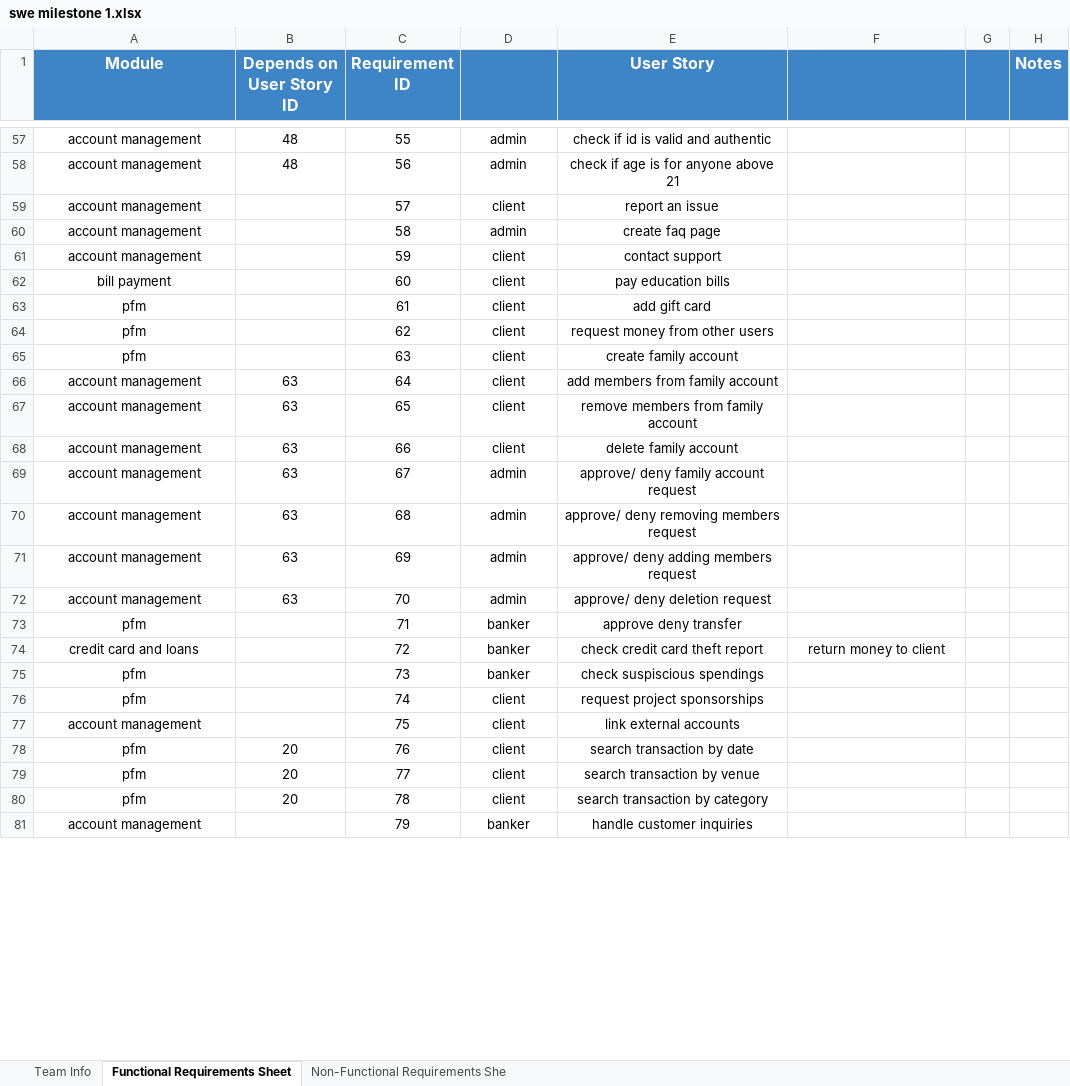
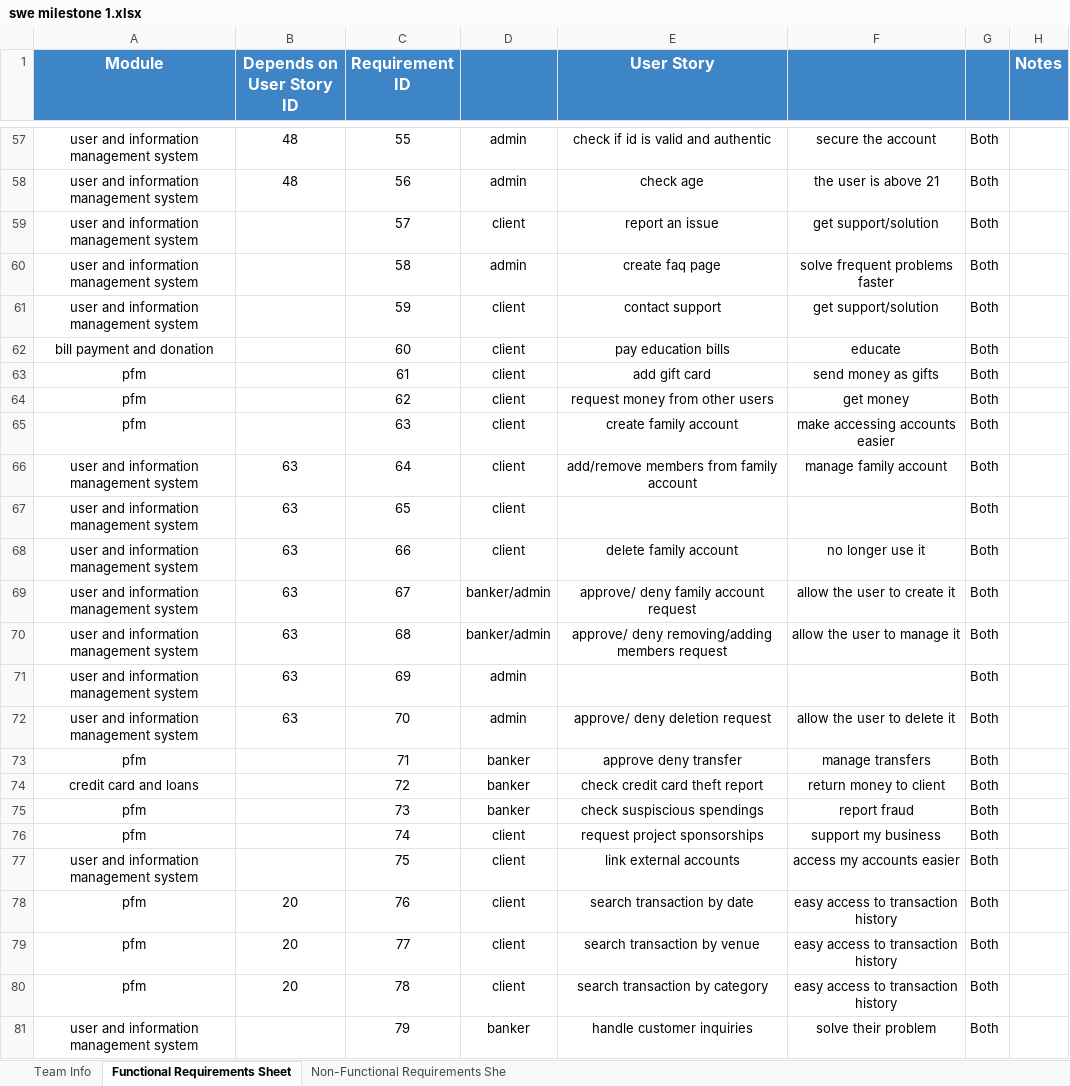
Before and after one commit to omaarrwaell/S, an Excel workbook: swe milestone 1.xlsx, sheet Functional Requirements Sheet, drawn as a sheet; only a part is shown, gaps mark what is left out; values as stored, in another font and other column widths than the file's, no borders; the diff covers the shown part only; the diff names each change by its address in the sheet, - before the commit and + after, or states it on an @@ line.

```diff
--- a/swe milestone 1.xlsx (sheet Functional Requirements Sheet)
+++ b/swe milestone 1.xlsx (sheet Functional Requirements Sheet)
-A57:A61 (Module): account management
+A57:A61 (Module): user and information management system
-F57: (empty)
+F57: secure the account
-G57:G81: (empty)
+G57:G81: Both
-E58 (User Story): check if age is for anyone above 21
+E58 (User Story): check age
-F58: (empty)
+F58: the user is above 21
-F59: (empty)
+F59: get support/solution
-F60: (empty)
+F60: solve frequent problems faster
-F61: (empty)
+F61: get support/solution
-A62 (Module): bill payment
+A62 (Module): bill payment and donation
-F62: (empty)
+F62: educate
-F63: (empty)
+F63: send money as gifts
-F64: (empty)
+F64: get money
-F65: (empty)
+F65: make accessing accounts easier
-A66:A72 (Module): account management
+A66:A72 (Module): user and information management system
-E66 (User Story): add members from family account
+E66 (User Story): add/remove members from family account
-F66: (empty)
+F66: manage family account
-E67 (User Story): remove members from family account
+E67 (User Story): (empty)
-F68: (empty)
+F68: no longer use it
-D69:D70: admin
+D69:D70: banker/admin
-F69: (empty)
+F69: allow the user to create it
-E70 (User Story): approve/ deny removing members request
+E70 (User Story): approve/ deny removing/adding members request
-F70: (empty)
+F70: allow the user to manage it
-E71 (User Story): approve/ deny adding members request
+E71 (User Story): (empty)
-F72: (empty)
+F72: allow the user to delete it
-F73: (empty)
+F73: manage transfers
-F75: (empty)
+F75: report fraud
-F76: (empty)
+F76: support my business
-A77 (Module): account management
+A77 (Module): user and information management system
-F77: (empty)
+F77: access my accounts easier
-F78:F80: (empty)
+F78:F80: easy access to transaction history
-A81 (Module): account management
+A81 (Module): user and information management system
-F81: (empty)
+F81: solve their problem
```
Also changed, not shown: 260 edited cells elsewhere in this sheet.
